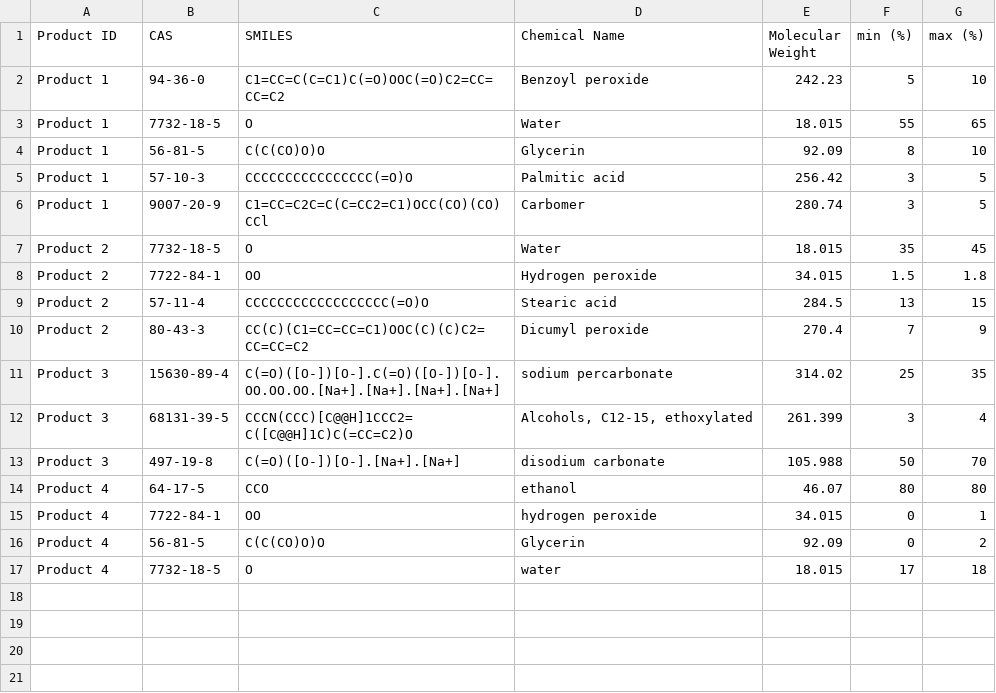
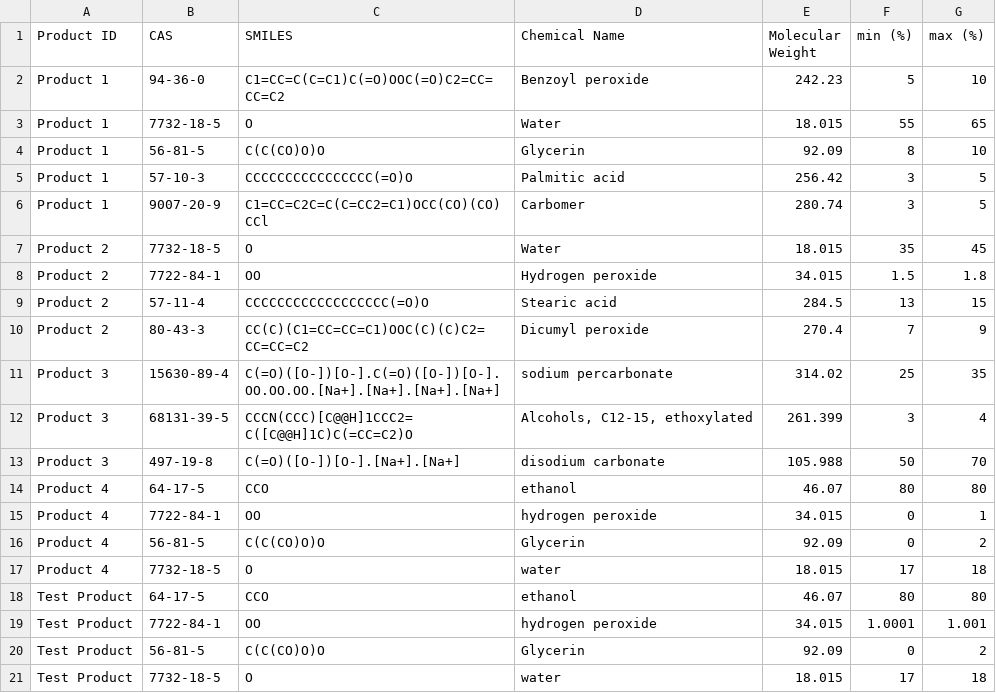
Before and after one commit to HumanBeanJuice/Peroxide-Finder-Exercise, a CSV file: Product_List.csv, drawn as a sheet; the diff names each change by its address in the sheet, - before the commit and + after, or states it on an @@ line.

Commit message:
Add test prod to csv to satisfy 4-2 conditions

```diff
--- a/Product_List.csv
+++ b/Product_List.csv
+row 18: Test Product | 64-17-5 | CCO | ethanol | 46.07 | 80 | 80
+row 19: Test Product | 7722-84-1 | OO | hydrogen peroxide | 34.015 | 1.0001 | 1.001
+row 20: Test Product | 56-81-5 | C(C(CO)O)O | Glycerin | 92.09 | 0 | 2
+row 21: Test Product | 7732-18-5 | O | water | 18.015 | 17 | 18
```
